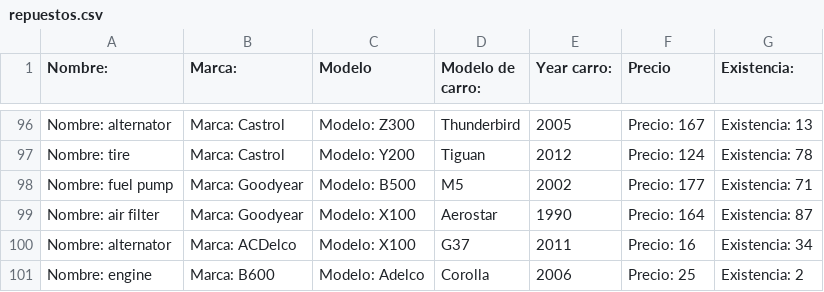
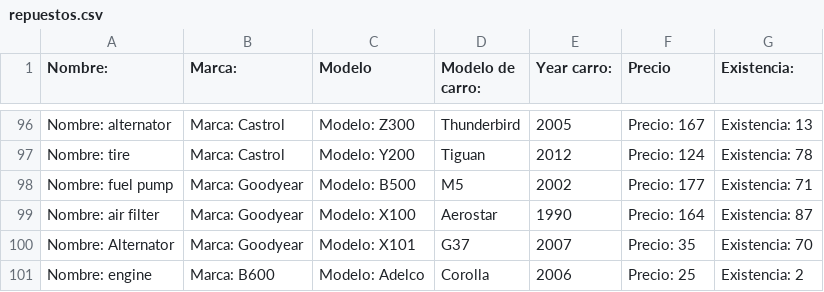
Before and after one commit to carlosgceballos/Proyect-Ini, a CSV file: bin/datos/repuestos.csv, drawn as a sheet; only a part is shown, gaps mark what is left out.

```diff
--- a/bin/datos/repuestos.csv
+++ b/bin/datos/repuestos.csv
@@ -99,3 +99,3 @@ Nombre: fuel pump,Marca: Goodyear,Modelo: B500,M5,2002,Precio: 177,Existencia: 7
 Nombre: air filter,Marca: Goodyear,Modelo: X100,Aerostar,1990,Precio: 164,Existencia: 87
-Nombre: alternator,Marca: ACDelco,Modelo: X100,G37,2011,Precio: 16,Existencia: 34
+Nombre: Alternator,Marca: Goodyear,Modelo: X101,G37,2007,Precio: 35,Existencia: 70
 Nombre: engine,Marca: B600,Modelo: Adelco,Corolla,2006,Precio: 25,Existencia: 2
```
Also changed, not shown: bin/datos/clientes.csv, bin/datos/vehiculos.csv, 2 other files.
